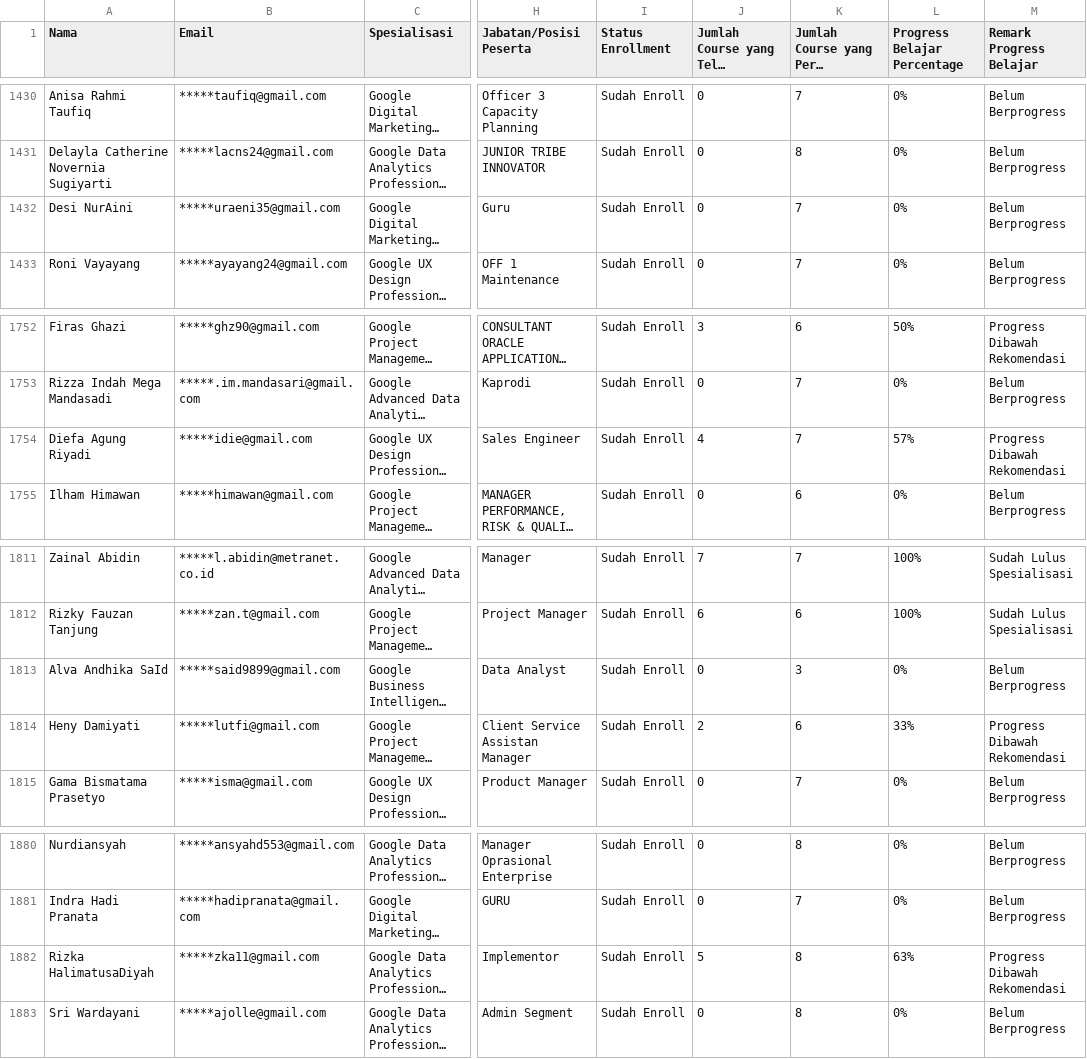
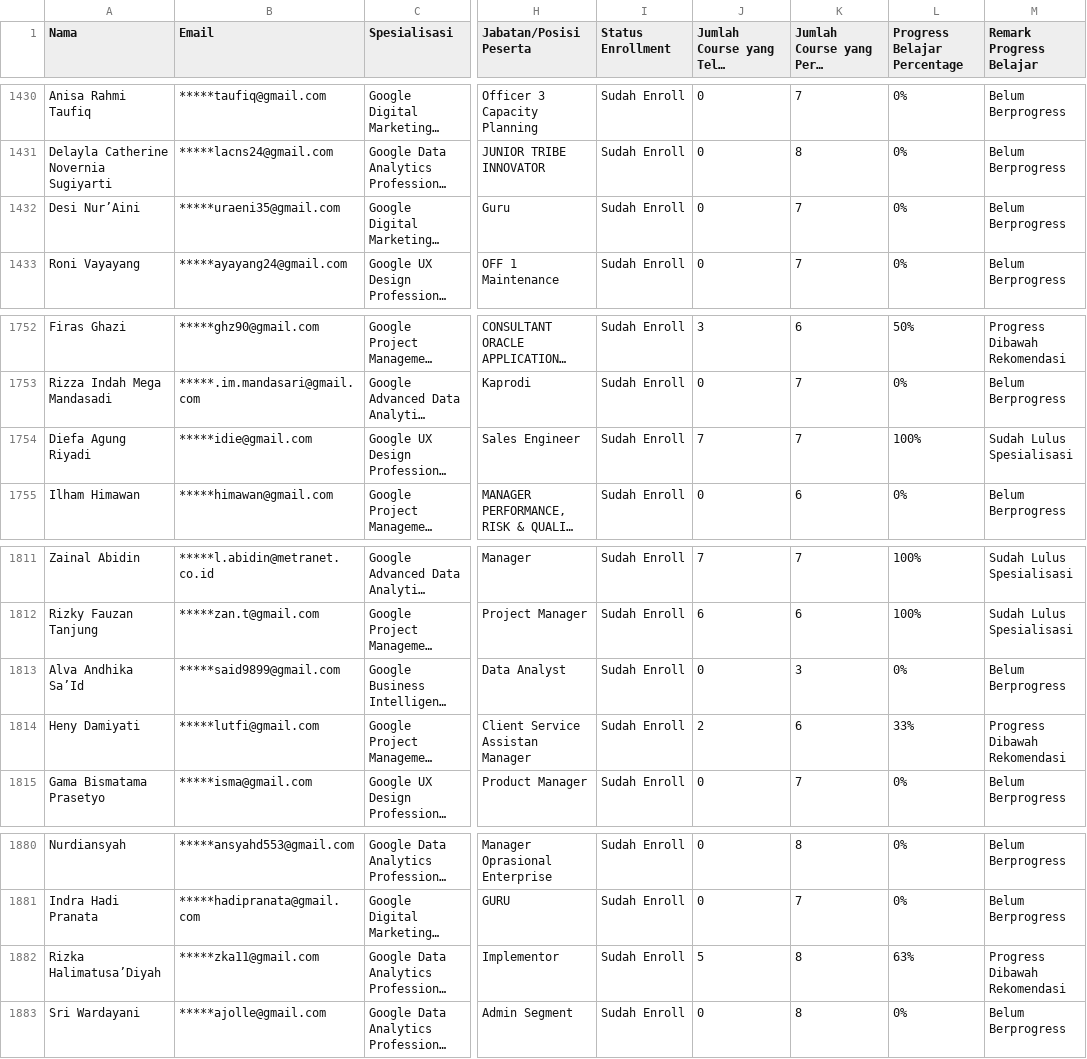
Before and after one commit to anggoro-yn/GCCxTelkom2024B2, a CSV file: data.csv, drawn as a sheet; only a part is shown, gaps mark what is left out; long unchanged cells end in …; the diff names each change by its address in the sheet, - before the commit and + after, or states it on an @@ line.

Commit message:
Add files via upload

```diff
--- a/data.csv
+++ b/data.csv
-A1432 (Nama): Desi NurAini
+A1432 (Nama): Desi Nur’Aini
-J1754: 4
+J1754: 7
-L1754 (Progress Belajar Percentage): 57%
+L1754 (Progress Belajar Percentage): 100%
-M1754 (Remark Progress Belajar): Progress Dibawah Rekomendasi
+M1754 (Remark Progress Belajar): Sudah Lulus Spesialisasi
-A1813 (Nama): Alva Andhika SaId
+A1813 (Nama): Alva Andhika Sa’Id
-A1882 (Nama): Rizka HalimatusaDiyah
+A1882 (Nama): Rizka Halimatusa’Diyah
```
